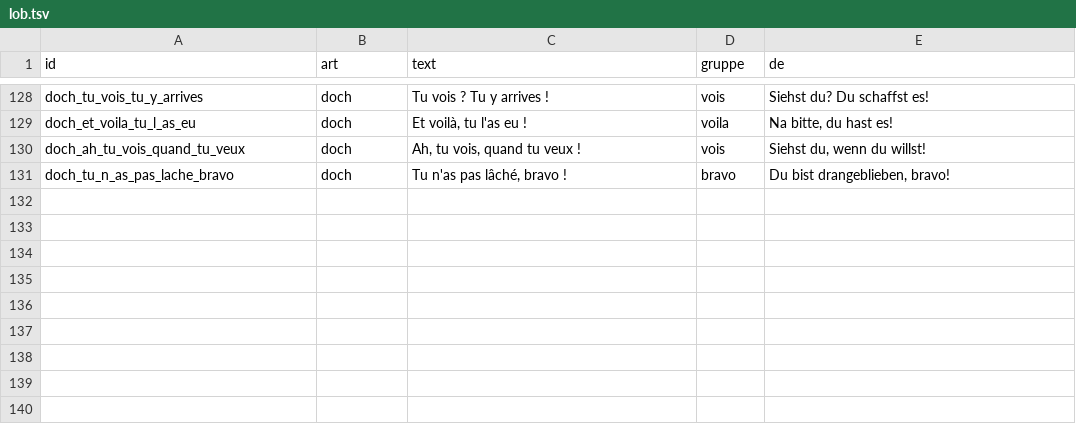
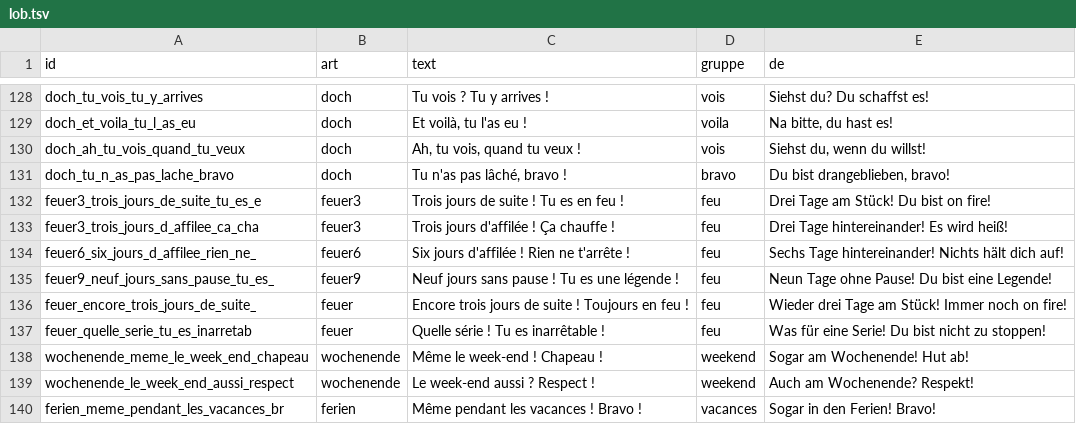
Before and after one commit to langenbachalex/School, a TSV file: inhalte/franz/lob.tsv, drawn as a sheet; only a part is shown, gaps mark what is left out.

```diff
--- a/inhalte/franz/lob.tsv
+++ b/inhalte/franz/lob.tsv
@@ -131 +131,10 @@ doch_ah_tu_vois_quand_tu_veux	doch	Ah, tu vois, quand tu veux !	vois	Siehst du,
 doch_tu_n_as_pas_lache_bravo	doch	Tu n'as pas lâché, bravo !	bravo	Du bist drangeblieben, bravo!
+feuer3_trois_jours_de_suite_tu_es_e	feuer3	Trois jours de suite ! Tu es en feu !	feu	Drei Tage am Stück! Du bist on fire!
+feuer3_trois_jours_d_affilee_ca_cha	feuer3	Trois jours d'affilée ! Ça chauffe !	feu	Drei Tage hintereinander! Es wird heiß!
+feuer6_six_jours_d_affilee_rien_ne_	feuer6	Six jours d'affilée ! Rien ne t'arrête !	feu	Sechs Tage hintereinander! Nichts hält dich auf!
+feuer9_neuf_jours_sans_pause_tu_es_	feuer9	Neuf jours sans pause ! Tu es une légende !	feu	Neun Tage ohne Pause! Du bist eine Legende!
+feuer_encore_trois_jours_de_suite_	feuer	Encore trois jours de suite ! Toujours en feu !	feu	Wieder drei Tage am Stück! Immer noch on fire!
+feuer_quelle_serie_tu_es_inarretab	feuer	Quelle série ! Tu es inarrêtable !	feu	Was für eine Serie! Du bist nicht zu stoppen!
+wochenende_meme_le_week_end_chapeau	wochenende	Même le week-end ! Chapeau !	weekend	Sogar am Wochenende! Hut ab!
+wochenende_le_week_end_aussi_respect	wochenende	Le week-end aussi ? Respect !	weekend	Auch am Wochenende? Respekt!
+ferien_meme_pendant_les_vacances_br	ferien	Même pendant les vacances ! Bravo !	vacances	Sogar in den Ferien! Bravo!
```
Also changed, not shown: 15 other files.
